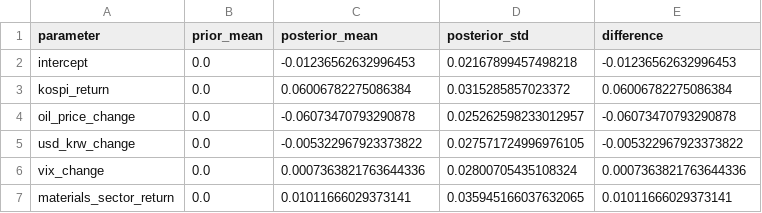
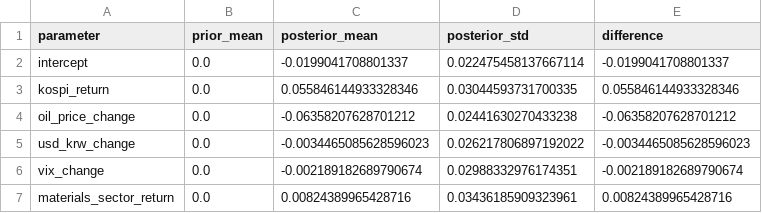
Before and after one commit to Incantatoric/llm_elicited_predictor, a CSV file: data/results/bayesian_uninformed/prior_posterior_comparison.csv, drawn as a sheet.

```diff
--- a/data/results/bayesian_uninformed/prior_posterior_comparison.csv
+++ b/data/results/bayesian_uninformed/prior_posterior_comparison.csv
@@ -1,7 +1,7 @@
 parameter,prior_mean,posterior_mean,posterior_std,difference
-intercept,0.0,-0.01236562632996453,0.02167899457498218,-0.01236562632996453
-kospi_return,0.0,0.06006782275086384,0.0315285857023372,0.06006782275086384
-oil_price_change,0.0,-0.06073470793290878,0.025262598233012957,-0.06073470793290878
-usd_krw_change,0.0,-0.005322967923373822,0.027571724996976105,-0.005322967923373822
-vix_change,0.0,0.0007363821763644336,0.02800705435108324,0.0007363821763644336
-materials_sector_return,0.0,0.01011666029373141,0.035945166037632065,0.01011666029373141
+intercept,0.0,-0.0199041708801337,0.022475458137667114,-0.0199041708801337
+kospi_return,0.0,0.055846144933328346,0.03044593731700335,0.055846144933328346
+oil_price_change,0.0,-0.06358207628701212,0.02441630270433238,-0.06358207628701212
+usd_krw_change,0.0,-0.0034465085628596023,0.026217806897192022,-0.0034465085628596023
+vix_change,0.0,-0.002189182689790674,0.02988332976174351,-0.002189182689790674
+materials_sector_return,0.0,0.00824389965428716,0.03436185909323961,0.00824389965428716
```
Also changed, not shown: data/processed/features_standardized.csv, data/results/bayesian_elicited/parameter_estimates.csv, 35 other files.
